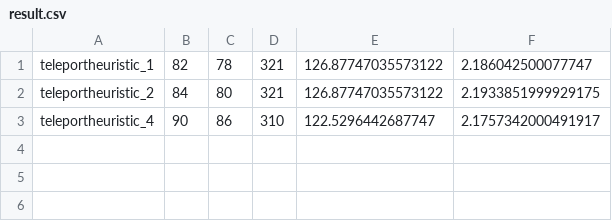
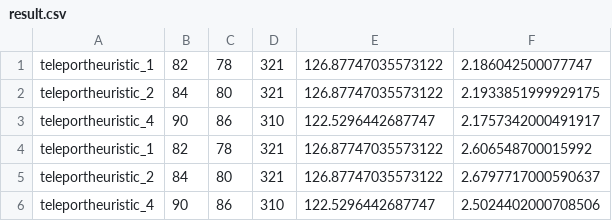
Before and after one commit to USTriett/Lab1FundamentalOfAI, a CSV file: output/advance/advance4/result.csv, drawn as a sheet.

```diff
--- a/output/advance/advance4/result.csv
+++ b/output/advance/advance4/result.csv
@@ -3 +3,4 @@ teleportheuristic_2,84,80,321,126.87747035573122,2.1933851999929175
 teleportheuristic_4,90,86,310,122.5296442687747,2.1757342000491917
+teleportheuristic_1,82,78,321,126.87747035573122,2.606548700015992
+teleportheuristic_2,84,80,321,126.87747035573122,2.6797717000590637
+teleportheuristic_4,90,86,310,122.5296442687747,2.5024402000708506
```
Also changed, not shown: output/advance/advance1/result.csv, output/advance/advance2/result.csv, 7 other files.
